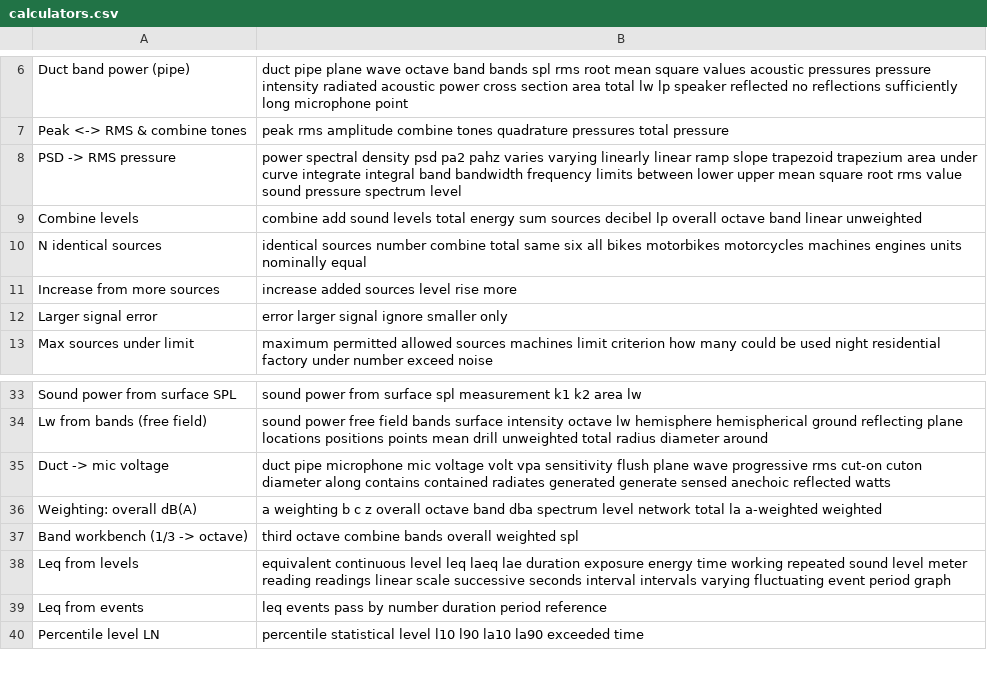
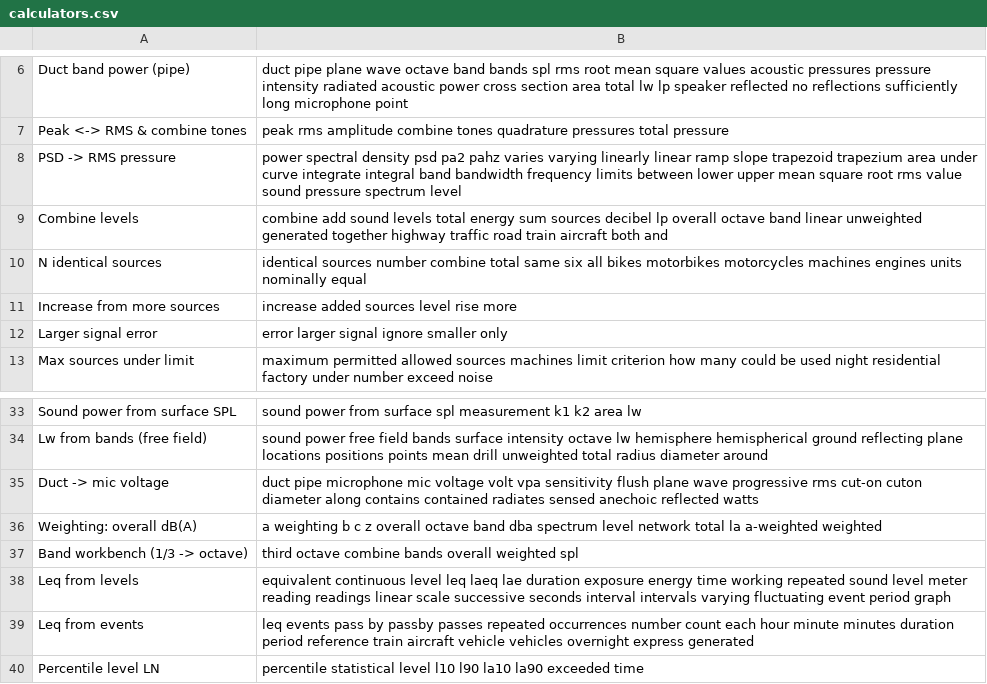
Before and after one commit to AirTrafficController/MECH9325-MATLAB-AIO, a CSV file: calculators.csv, drawn as a sheet; only a part is shown, gaps mark what is left out.

```diff
--- a/calculators.csv
+++ b/calculators.csv
@@ -8,3 +8,3 @@ Peak <-> RMS & combine tones,peak rms amplitude combine tones quadrature pressur
 PSD -> RMS pressure,power spectral density psd pa2 pahz varies varying linearly linear ramp slope trapezoid trapezium area under curve integrate integral band bandwidth frequency limits between lower upper mean square root rms value sound pressure spectrum level
-Combine levels,combine add sound levels total energy sum sources decibel lp overall octave band linear unweighted
+Combine levels,combine add sound levels total energy sum sources decibel lp overall octave band linear unweighted generated together highway traffic road train aircraft both and
 N identical sources,identical sources number combine total same six all bikes motorbikes motorcycles machines engines units nominally equal
@@ -34,3 +34,3 @@ Sound power from surface SPL,sound power from surface spl measurement k1 k2 area
 Lw from bands (free field),sound power free field bands surface intensity octave lw hemisphere hemispherical ground reflecting plane locations positions points mean drill unweighted total radius diameter around
-Duct -> mic voltage,duct pipe microphone mic voltage volt vpa sensitivity flush plane wave progressive rms cut-on cuton diameter along contains contained radiates generated generate sensed anechoic reflected watts
+Duct -> mic voltage,duct pipe microphone mic voltage volt vpa sensitivity flush plane wave progressive rms cut-on cuton diameter along contains contained radiates sensed anechoic reflected watts
 Weighting: overall dB(A),a weighting b c z overall octave band dba spectrum level network total la a-weighted weighted
@@ -38,3 +38,3 @@ Band workbench (1/3 -> octave),third octave combine bands overall weighted spl
 Leq from levels,equivalent continuous level leq laeq lae duration exposure energy time working repeated sound level meter reading readings linear scale successive seconds interval intervals varying fluctuating event period graph
-Leq from events,leq events pass by number duration period reference
+Leq from events,leq events pass by passby passes repeated occurrences number count each hour minute minutes duration period reference train aircraft vehicle vehicles overnight express generated
 Percentile level LN,percentile statistical level l10 l90 la10 la90 exceeded time
```
Also changed, not shown: searchQuestions.csv.
